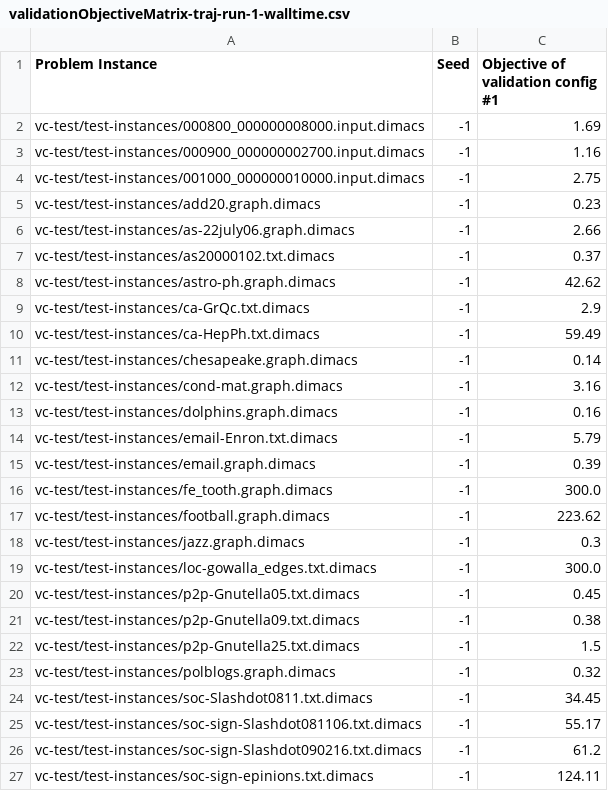
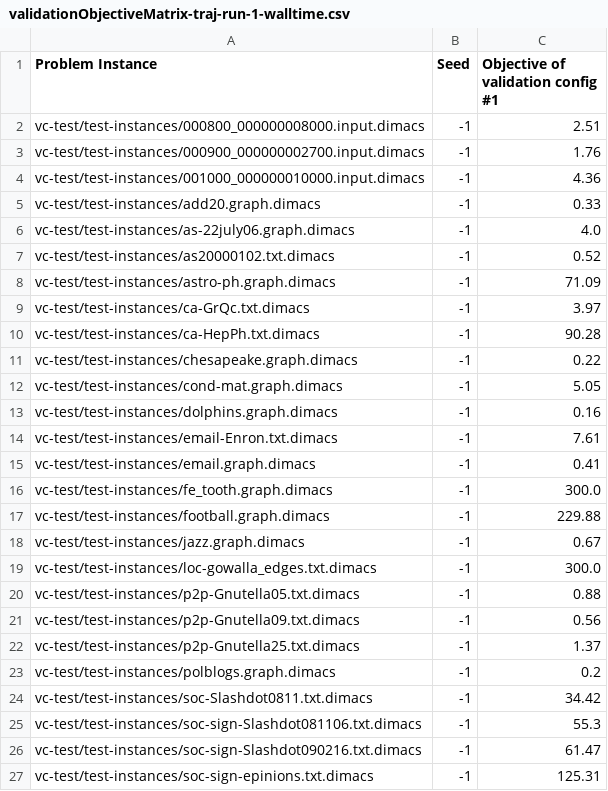
Before and after one commit to arosty/alg-eng, a CSV file: smac-v2.10.03-master-778/smac-output/vc-scenario/validationObjectiveMatrix-traj-run-1-walltime.csv, drawn as a sheet.

```diff
--- a/smac-v2.10.03-master-778/smac-output/vc-scenario/validationObjectiveMatrix-traj-run-1-walltime.csv
+++ b/smac-v2.10.03-master-778/smac-output/vc-scenario/validationObjectiveMatrix-traj-run-1-walltime.csv
@@ -1,27 +1,27 @@
 "Problem Instance","Seed","Objective of validation config #1"
-"vc-test/test-instances/000800_000000008000.input.dimacs","-1","1.69"
-"vc-test/test-instances/000900_000000002700.input.dimacs","-1","1.16"
-"vc-test/test-instances/001000_000000010000.input.dimacs","-1","2.75"
-"vc-test/test-instances/add20.graph.dimacs","-1","0.23"
-"vc-test/test-instances/as-22july06.graph.dimacs","-1","2.66"
-"vc-test/test-instances/as20000102.txt.dimacs","-1","0.37"
-"vc-test/test-instances/astro-ph.graph.dimacs","-1","42.62"
-"vc-test/test-instances/ca-GrQc.txt.dimacs","-1","2.9"
-"vc-test/test-instances/ca-HepPh.txt.dimacs","-1","59.49"
-"vc-test/test-instances/chesapeake.graph.dimacs","-1","0.14"
-"vc-test/test-instances/cond-mat.graph.dimacs","-1","3.16"
+"vc-test/test-instances/000800_000000008000.input.dimacs","-1","2.51"
+"vc-test/test-instances/000900_000000002700.input.dimacs","-1","1.76"
+"vc-test/test-instances/001000_000000010000.input.dimacs","-1","4.36"
+"vc-test/test-instances/add20.graph.dimacs","-1","0.33"
+"vc-test/test-instances/as-22july06.graph.dimacs","-1","4.0"
+"vc-test/test-instances/as20000102.txt.dimacs","-1","0.52"
+"vc-test/test-instances/astro-ph.graph.dimacs","-1","71.09"
+"vc-test/test-instances/ca-GrQc.txt.dimacs","-1","3.97"
+"vc-test/test-instances/ca-HepPh.txt.dimacs","-1","90.28"
+"vc-test/test-instances/chesapeake.graph.dimacs","-1","0.22"
+"vc-test/test-instances/cond-mat.graph.dimacs","-1","5.05"
 "vc-test/test-instances/dolphins.graph.dimacs","-1","0.16"
-"vc-test/test-instances/email-Enron.txt.dimacs","-1","5.79"
-"vc-test/test-instances/email.graph.dimacs","-1","0.39"
+"vc-test/test-instances/email-Enron.txt.dimacs","-1","7.61"
+"vc-test/test-instances/email.graph.dimacs","-1","0.41"
 "vc-test/test-instances/fe_tooth.graph.dimacs","-1","300.0"
-"vc-test/test-instances/football.graph.dimacs","-1","223.62"
-"vc-test/test-instances/jazz.graph.dimacs","-1","0.3"
+"vc-test/test-instances/football.graph.dimacs","-1","229.88"
+"vc-test/test-instances/jazz.graph.dimacs","-1","0.67"
 "vc-test/test-instances/loc-gowalla_edges.txt.dimacs","-1","300.0"
-"vc-test/test-instances/p2p-Gnutella05.txt.dimacs","-1","0.45"
-"vc-test/test-instances/p2p-Gnutella09.txt.dimacs","-1","0.38"
-"vc-test/test-instances/p2p-Gnutella25.txt.dimacs","-1","1.5"
-"vc-test/test-instances/polblogs.graph.dimacs","-1","0.32"
-"vc-test/test-instances/soc-Slashdot0811.txt.dimacs","-1","34.45"
-"vc-test/test-instances/soc-sign-Slashdot081106.txt.dimacs","-1","55.17"
-"vc-test/test-instances/soc-sign-Slashdot090216.txt.dimacs","-1","61.2"
-"vc-test/test-instances/soc-sign-epinions.txt.dimacs","-1","124.11"
+"vc-test/test-instances/p2p-Gnutella05.txt.dimacs","-1","0.88"
+"vc-test/test-instances/p2p-Gnutella09.txt.dimacs","-1","0.56"
+"vc-test/test-instances/p2p-Gnutella25.txt.dimacs","-1","1.37"
+"vc-test/test-instances/polblogs.graph.dimacs","-1","0.2"
+"vc-test/test-instances/soc-Slashdot0811.txt.dimacs","-1","34.42"
+"vc-test/test-instances/soc-sign-Slashdot081106.txt.dimacs","-1","55.3"
+"vc-test/test-instances/soc-sign-Slashdot090216.txt.dimacs","-1","61.47"
+"vc-test/test-instances/soc-sign-epinions.txt.dimacs","-1","125.31"
```
Also changed, not shown: smac-v2.10.03-master-778/smac-output/vc-scenario/detailed-traj-run-1.csv, smac-v2.10.03-master-778/smac-output/vc-scenario/validationCallStrings-traj-run-1-walltime.csv, 28 other files.
